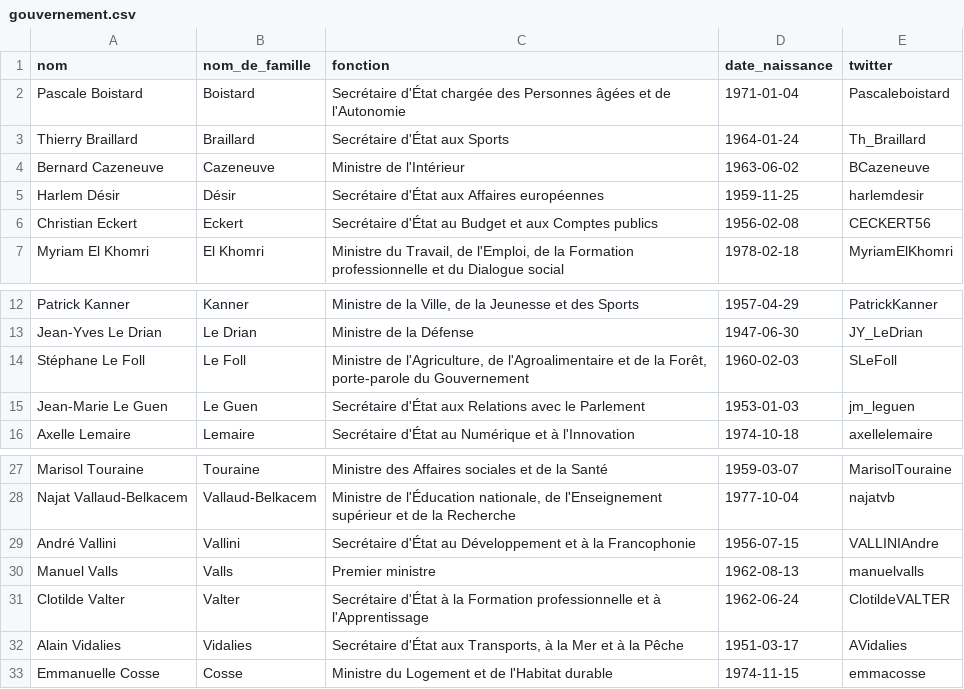
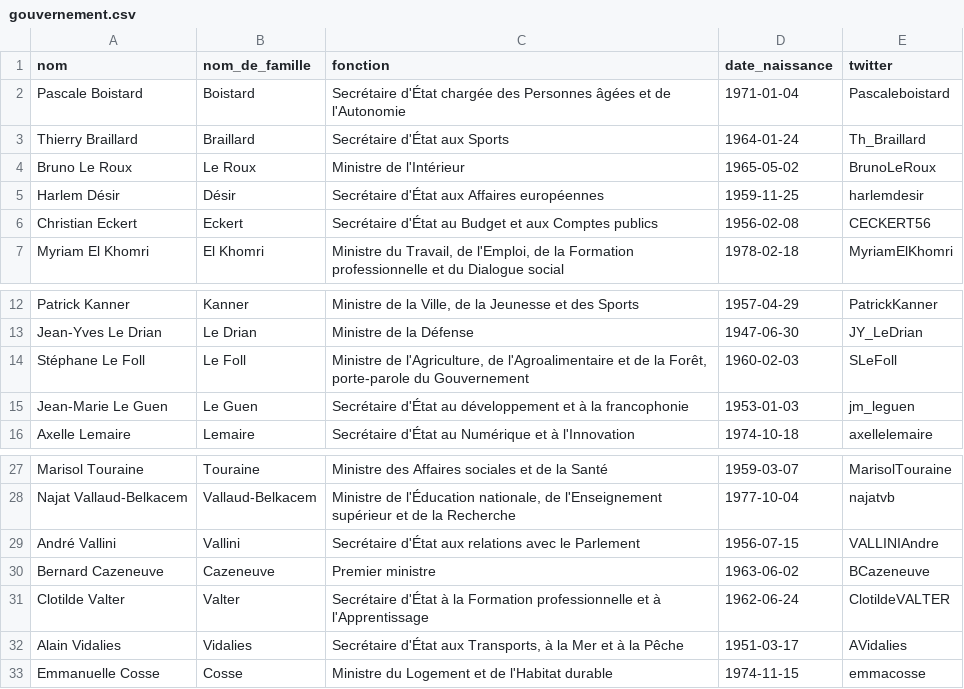
Before and after one commit to regardscitoyens/direct-parlement, a CSV file: resources/gouvernement.csv, drawn as a sheet; only a part is shown, gaps mark what is left out.

Commit message:
Update gouvernement.csv
remaniement

```diff
--- a/resources/gouvernement.csv
+++ b/resources/gouvernement.csv
@@ -3,3 +3,3 @@ Pascale Boistard,Boistard,"Secrétaire d'État chargée des Personnes âgées et
 Thierry Braillard,Braillard,"Secrétaire d'État aux Sports",1964-01-24,Th_Braillard
-Bernard Cazeneuve,Cazeneuve,"Ministre de l'Intérieur",1963-06-02,BCazeneuve
+Bruno Le Roux,Le Roux,"Ministre de l'Intérieur",1965-05-02,BrunoLeRoux
 Harlem Désir,Désir,"Secrétaire d'État aux Affaires européennes",1959-11-25,harlemdesir
@@ -14,3 +14,3 @@ Jean-Yves Le Drian,Le Drian,"Ministre de la Défense",1947-06-30,JY_LeDrian
 Stéphane Le Foll,Le Foll,"Ministre de l'Agriculture, de l'Agroalimentaire et de la Forêt, porte-parole du Gouvernement",1960-02-03,SLeFoll
-Jean-Marie Le Guen,Le Guen,"Secrétaire d'État aux Relations avec le Parlement",1953-01-03,jm_leguen
+Jean-Marie Le Guen,Le Guen,"Secrétaire d'État au développement et à la francophonie",1953-01-03,jm_leguen
 Axelle Lemaire,Lemaire,"Secrétaire d'État au Numérique et à l'Innovation",1974-10-18,axellelemaire
@@ -28,4 +28,4 @@ Marisol Touraine,Touraine,"Ministre des Affaires sociales et de la Santé",1959-
 Najat Vallaud-Belkacem,Vallaud-Belkacem,"Ministre de l'Éducation nationale, de l'Enseignement supérieur et de la Recherche",1977-10-04,najatvb
-André Vallini,Vallini,"Secrétaire d'État au Développement et à la Francophonie",1956-07-15,VALLINIAndre
-Manuel Valls,Valls,"Premier ministre",1962-08-13,manuelvalls
+André Vallini,Vallini,"Secrétaire d'État aux relations avec le Parlement",1956-07-15,VALLINIAndre
+Bernard Cazeneuve,Cazeneuve,"Premier ministre",1963-06-02,BCazeneuve
 Clotilde Valter,Valter,"Secrétaire d'État à la Formation professionnelle et à l'Apprentissage",1962-06-24,ClotildeVALTER
```
